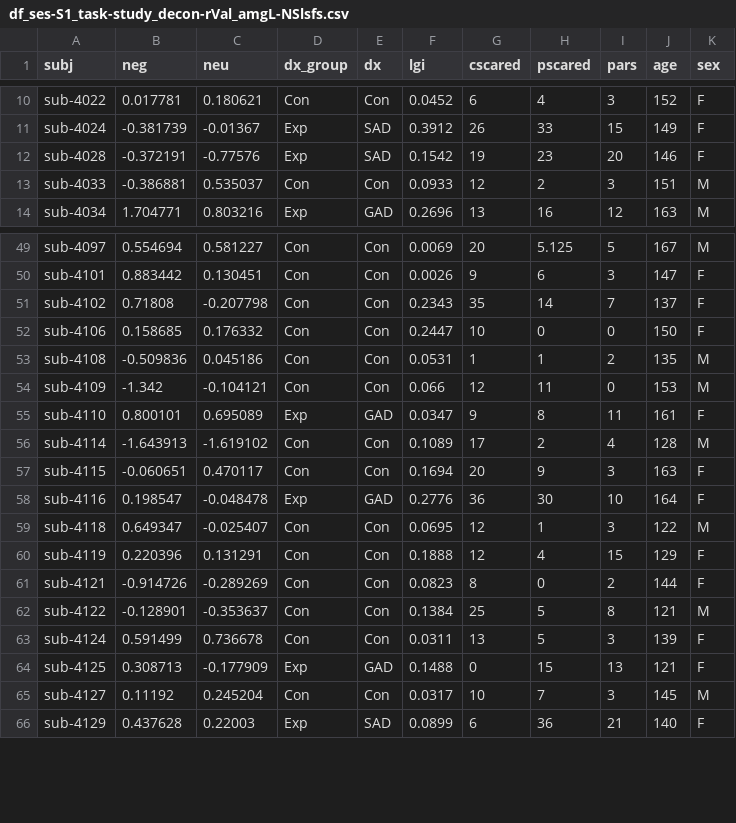
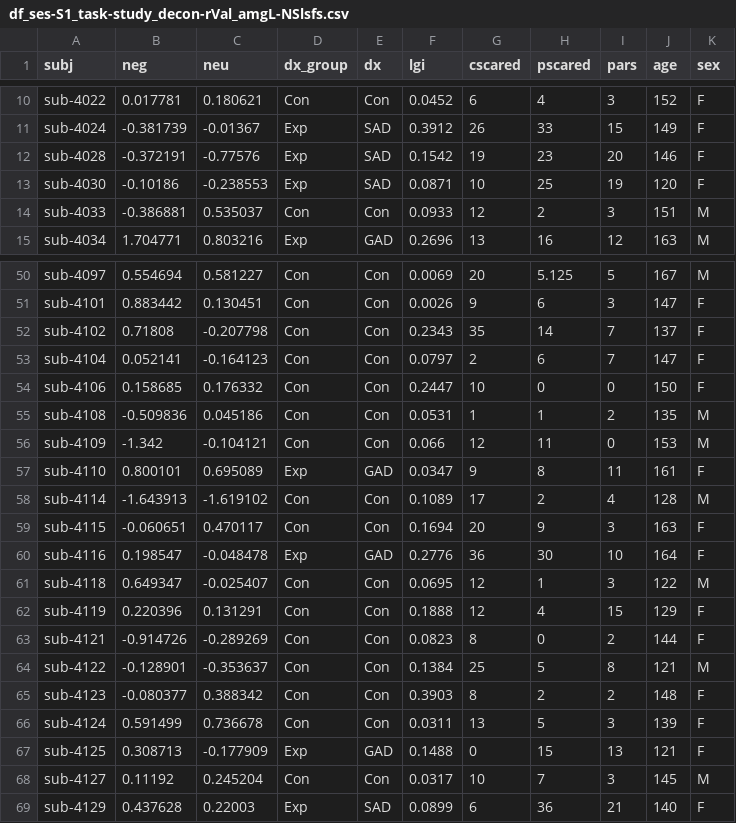
Before and after one commit to nmuncy/emu_unc, a CSV file: data/df_ses-S1_task-study_decon-rVal_amgL-NSlsfs.csv, drawn as a sheet; only a part is shown, gaps mark what is left out; the diff names each change by its address in the sheet, - before the commit and + after, or states it on an @@ line.

```diff
--- a/data/df_ses-S1_task-study_decon-rVal_amgL-NSlsfs.csv
+++ b/data/df_ses-S1_task-study_decon-rVal_amgL-NSlsfs.csv
+row 13: sub-4030 | -0.10186 | -0.238553 | Exp | SAD | 0.0871 | 10 | 25 | 19 | 120 | F
+row 53: sub-4104 | 0.052141 | -0.164123 | Con | Con | 0.0797 | 2 | 6 | 7 | 147 | F
+row 65: sub-4123 | -0.080377 | 0.388342 | Con | Con | 0.3903 | 8 | 2 | 2 | 148 | F
```
Also changed, not shown: data/df_ses-S1_task-study_decon-rVal_amgL-NSlacc.csv, data/df_ses-S1_task-study_decon-rVal_amgL-NSldmpfc.csv, 7 other files.
